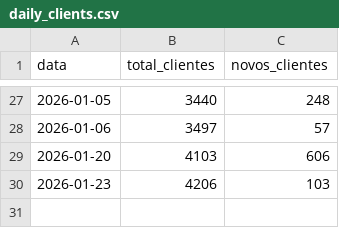
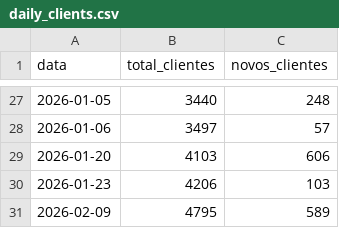
Before and after one commit to jpparizotto/Born---Dashboard, a CSV file: backups/daily_clients.csv, drawn as a sheet; only a part is shown, gaps mark what is left out; the diff names each change by its address in the sheet, - before the commit and + after, or states it on an @@ line.

Commit message:
Snapshot automático da tabela daily_clients

```diff
--- a/backups/daily_clients.csv
+++ b/backups/daily_clients.csv
+row 31: 2026-02-09 | 4795 | 589
```
